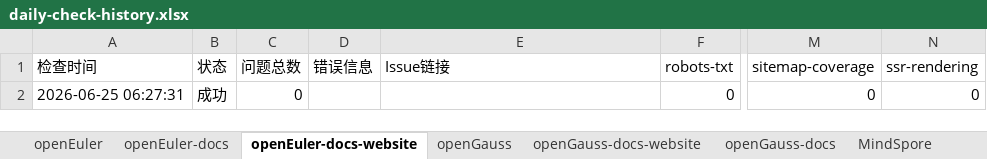
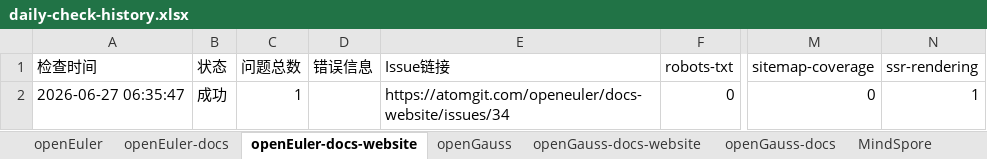
Before and after one commit to zjwmiao/daily-check, an Excel workbook: daily-check-history.xlsx, sheet openEuler-docs-website, drawn as a sheet; only a part is shown, gaps mark what is left out; values as stored, in another font and other column widths than the file's, no borders; the diff names each change by its address in the sheet, - before the commit and + after, or states it on an @@ line.

```diff
--- a/daily-check-history.xlsx (sheet openEuler-docs-website)
+++ b/daily-check-history.xlsx (sheet openEuler-docs-website)
-A2 (检查时间): 2026-06-25 06:27:31
+A2 (检查时间): 2026-06-27 06:35:47
-C2 (问题总数): 0
+C2 (问题总数): 1
-E2 (Issue链接): (empty)
+E2 (Issue链接): https://atomgit.com/openeuler/docs-website/issues/34
-N2 (ssr-rendering): 0
+N2 (ssr-rendering): 1
```
Also changed, not shown: sheet MindSpore, sheet openEuler, sheet HiFloat, sheet openGauss-docs-website, sheet openUBMC, sheet openGauss, 2 more sheets.
